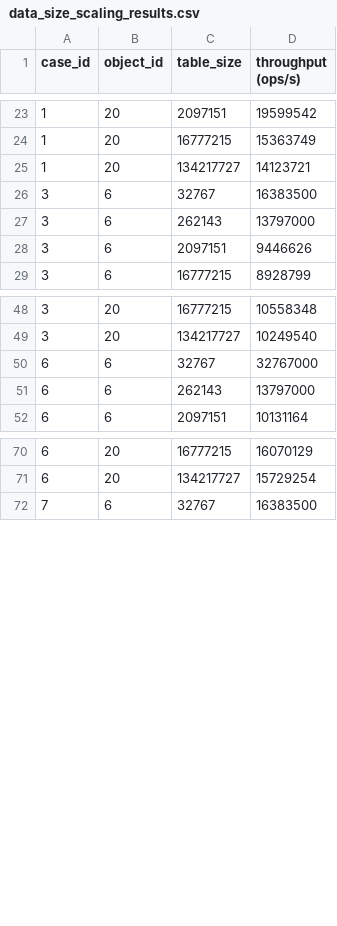
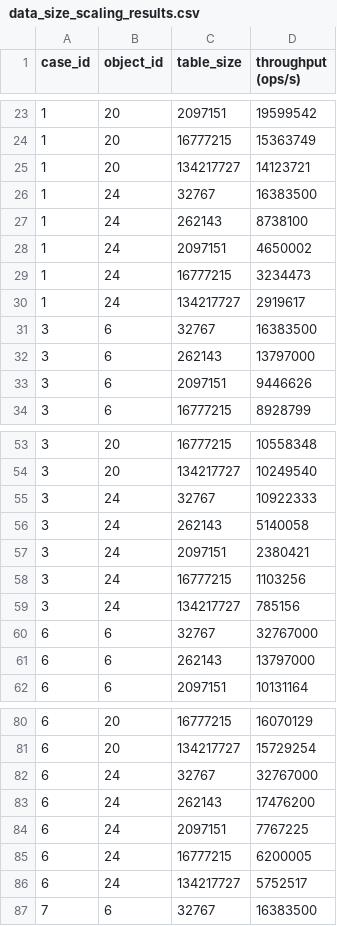
Before and after one commit to Xilinion/TPHT-Figure-Tex, a CSV file: csv/data_size_scaling_results.csv, drawn as a sheet; only a part is shown, gaps mark what is left out; the diff covers the shown part only; the diff names each change by its address in the sheet, - before the commit and + after, or states it on an @@ line.

```diff
--- a/csv/data_size_scaling_results.csv
+++ b/csv/data_size_scaling_results.csv
+row 26: 1 | 24 | 32767 | 16383500
+row 27: 1 | 24 | 262143 | 8738100
+row 28: 1 | 24 | 2097151 | 4650002
+row 29: 1 | 24 | 16777215 | 3234473
+row 30: 1 | 24 | 134217727 | 2919617
+row 55: 3 | 24 | 32767 | 10922333
+row 56: 3 | 24 | 262143 | 5140058
+row 57: 3 | 24 | 2097151 | 2380421
+row 58: 3 | 24 | 16777215 | 1103256
+row 59: 3 | 24 | 134217727 | 785156
+row 82: 6 | 24 | 32767 | 32767000
+row 83: 6 | 24 | 262143 | 17476200
+row 84: 6 | 24 | 2097151 | 7767225
+row 85: 6 | 24 | 16777215 | 6200005
+row 86: 6 | 24 | 134217727 | 5752517
```
Also changed, not shown: 5 added rows elsewhere in this file, csv/occupancy_results.csv, csv/percentile_results.csv, 12 other files.
